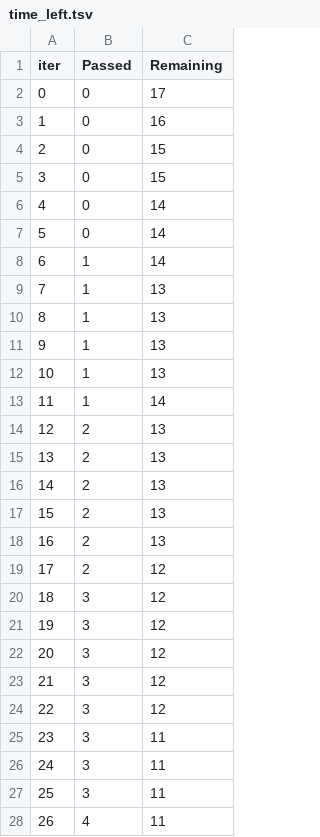
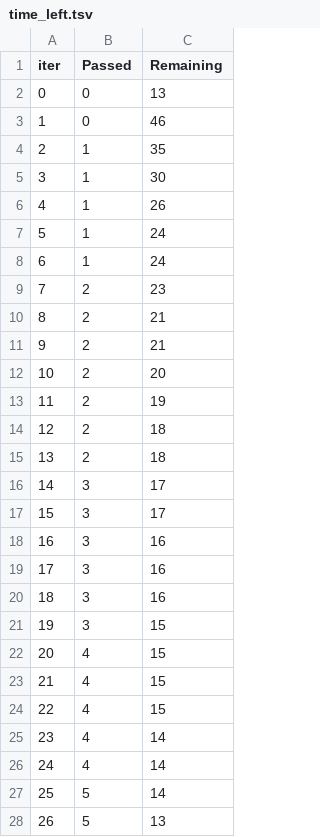
Before and after one commit to jobayer-mojumder/titanic-kaggle, a TSV file: feature-engineering/catboost_info/time_left.tsv, drawn as a sheet; only a part is shown; the diff covers the shown part only.

```diff
--- a/feature-engineering/catboost_info/time_left.tsv
+++ b/feature-engineering/catboost_info/time_left.tsv
@@ -1,28 +1,28 @@
 iter	Passed	Remaining
-0	0	17
-1	0	16
-2	0	15
-3	0	15
-4	0	14
-5	0	14
-6	1	14
-7	1	13
-8	1	13
-9	1	13
-10	1	13
-11	1	14
-12	2	13
-13	2	13
-14	2	13
-15	2	13
-16	2	13
-17	2	12
-18	3	12
-19	3	12
-20	3	12
-21	3	12
-22	3	12
-23	3	11
-24	3	11
-25	3	11
-26	4	11
+0	0	13
+1	0	46
+2	1	35
+3	1	30
+4	1	26
+5	1	24
+6	1	24
+7	2	23
+8	2	21
+9	2	21
+10	2	20
+11	2	19
+12	2	18
+13	2	18
+14	3	17
+15	3	17
+16	3	16
+17	3	16
+18	3	16
+19	3	15
+20	4	15
+21	4	15
+22	4	15
+23	4	14
+24	4	14
+25	5	14
+26	5	13
```
Also changed, not shown: 62 edited cells elsewhere in this file, feature-engineering/results_summary.csv, 3 other files.
